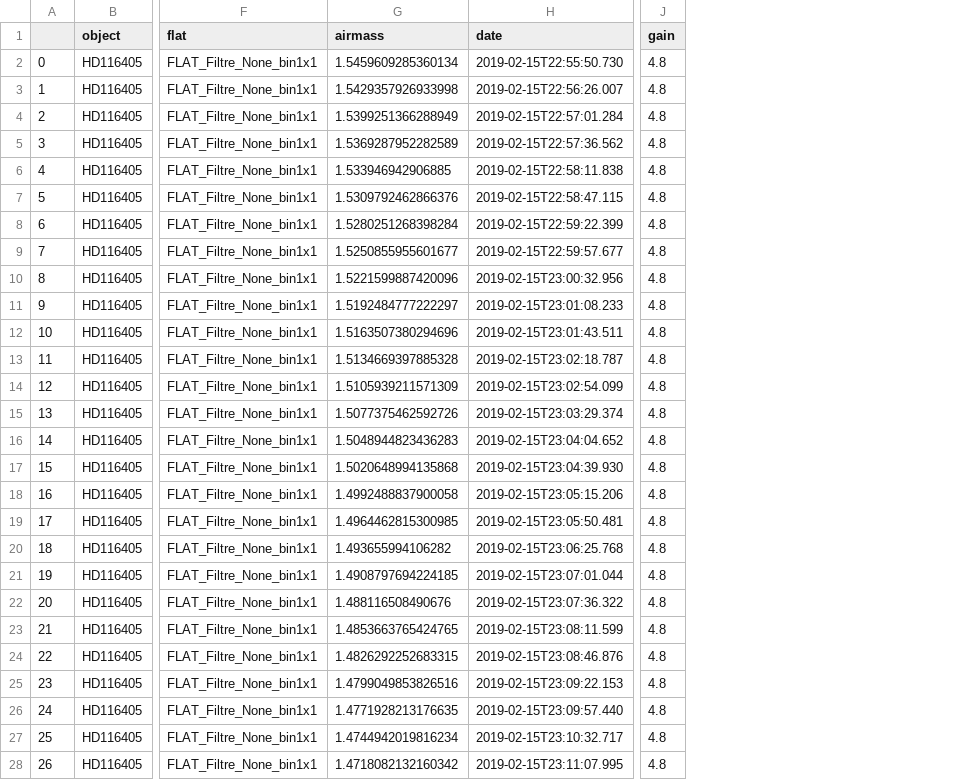
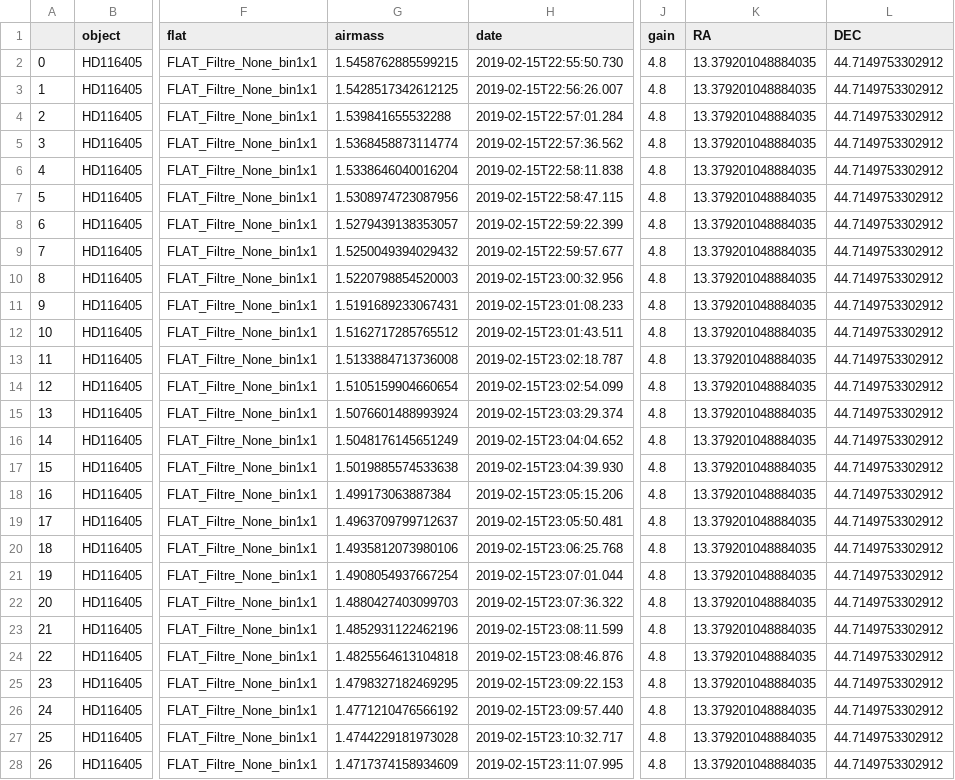
Before and after one commit to LSSTDESC/Spectractor, a CSV file: simple_logbook_PicDuMidi_20190215.csv, drawn as a sheet; only a part is shown, gaps mark what is left out; the diff covers the shown part only; the diff names each change by its address in the sheet, - before the commit and + after, or states it on an @@ line.

Commit message:
add the logbook with RA(hour) and DEC(degree)

```diff
--- a/simple_logbook_PicDuMidi_20190215.csv
+++ b/simple_logbook_PicDuMidi_20190215.csv
+column K (RA), rows 2-28: all 13.379201048884035
+column L (DEC), rows 2-28: all 44.7149753302912
-G2 (airmass): 1.5459609285360134
+G2 (airmass): 1.5458762885599215
-G3 (airmass): 1.5429357926933998
+G3 (airmass): 1.5428517342612125
-G4 (airmass): 1.5399251366288949
+G4 (airmass): 1.539841655532288
-G5 (airmass): 1.5369287952282589
+G5 (airmass): 1.5368458873114774
-G6 (airmass): 1.533946942906885
+G6 (airmass): 1.5338646040016204
-G7 (airmass): 1.5309792462866376
+G7 (airmass): 1.5308974723087956
-G8 (airmass): 1.5280251268398284
+G8 (airmass): 1.5279439138353057
-G9 (airmass): 1.5250855955601677
+G9 (airmass): 1.5250049394029432
-G10 (airmass): 1.5221599887420096
+G10 (airmass): 1.5220798854520003
-G11 (airmass): 1.5192484777222297
+G11 (airmass): 1.5191689233067431
-G12 (airmass): 1.5163507380294696
+G12 (airmass): 1.5162717285765512
-G13 (airmass): 1.5134669397885328
+G13 (airmass): 1.5133884713736008
-G14 (airmass): 1.5105939211571309
+G14 (airmass): 1.5105159904660654
-G15 (airmass): 1.5077375462592726
+G15 (airmass): 1.5076601488993924
-G16 (airmass): 1.5048944823436283
+G16 (airmass): 1.5048176145651249
-G17 (airmass): 1.5020648994135868
+G17 (airmass): 1.5019885574533638
-G18 (airmass): 1.4992488837900058
+G18 (airmass): 1.499173063887384
-G19 (airmass): 1.4964462815300985
+G19 (airmass): 1.4963709799712637
-G20 (airmass): 1.493655994106282
+G20 (airmass): 1.4935812073980106
-G21 (airmass): 1.4908797694224185
+G21 (airmass): 1.4908054937667254
-G22 (airmass): 1.488116508490676
+G22 (airmass): 1.4880427403099703
-G23 (airmass): 1.4853663765424765
+G23 (airmass): 1.4852931122462196
-G24 (airmass): 1.4826292252683315
+G24 (airmass): 1.4825564613104818
-G25 (airmass): 1.4799049853826516
+G25 (airmass): 1.4798327182469295
-G26 (airmass): 1.4771928213176635
+G26 (airmass): 1.4771210476566192
-G27 (airmass): 1.4744942019816234
+G27 (airmass): 1.4744229181973028
-G28 (airmass): 1.4718082132160342
+G28 (airmass): 1.4717374158934609
```
Also changed, not shown: 3 edited cells elsewhere in this file, simple_logbook_PicDuMidi_20190214.csv.
